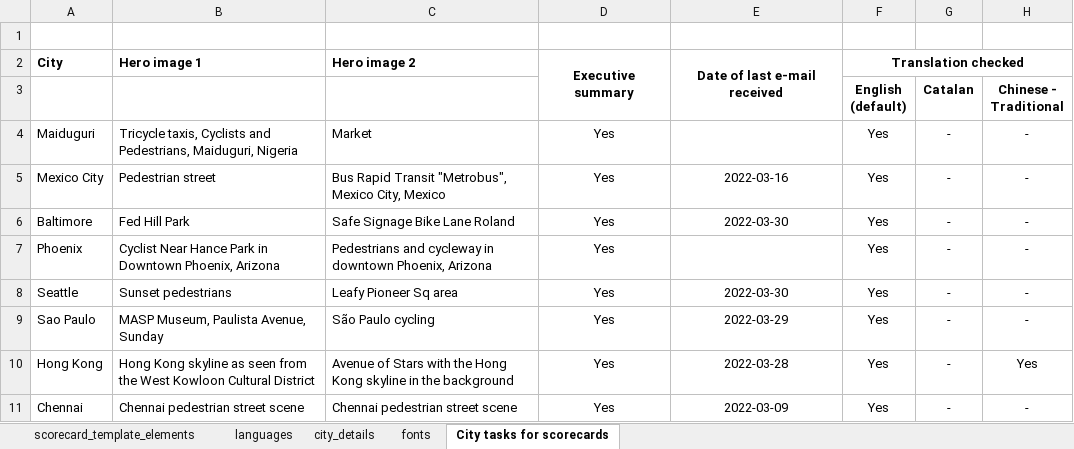
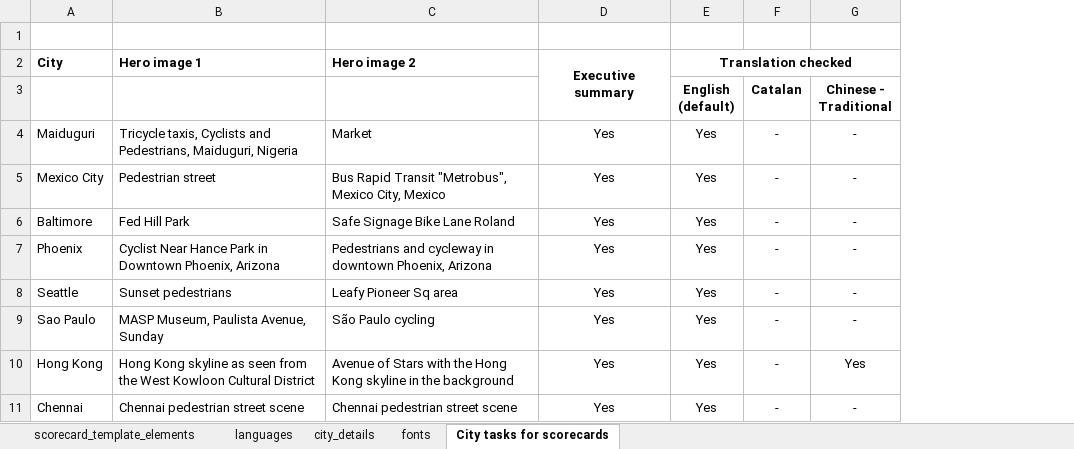
Before and after one commit to global-healthy-liveable-cities/global_scorecards, an Excel workbook: scorecard_template_elements.xlsx, sheet City tasks for scorecards, drawn as a sheet; only a part is shown; values as stored, in another font and other column widths than the file's, no borders; conditional formats not drawn; the diff names each change by its address in the sheet, - before the commit and + after, or states it on an @@ line.

```diff
--- a/scorecard_template_elements.xlsx (sheet City tasks for scorecards)
+++ b/scorecard_template_elements.xlsx (sheet City tasks for scorecards)
-column E, rows 2-11: Date of last e-mail received |  |  | 2022-03-16 | 2022-03-30 |  | 2022-03-30 | 2022-03-29 | 2022-03-28 | 2022-03-09
```
Also changed, not shown: sheet city_details, formulas that keep their value, 2 other files.
